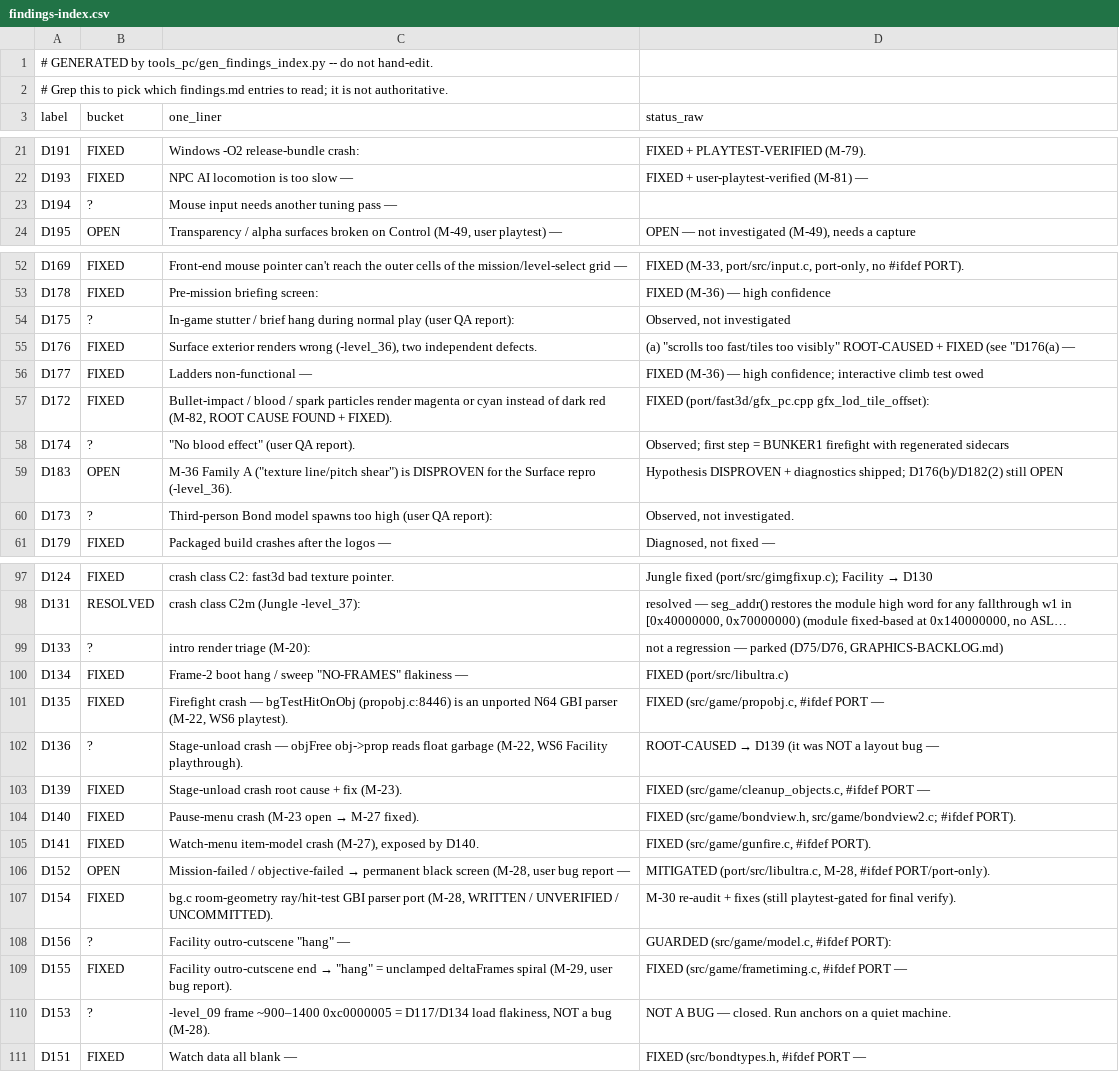
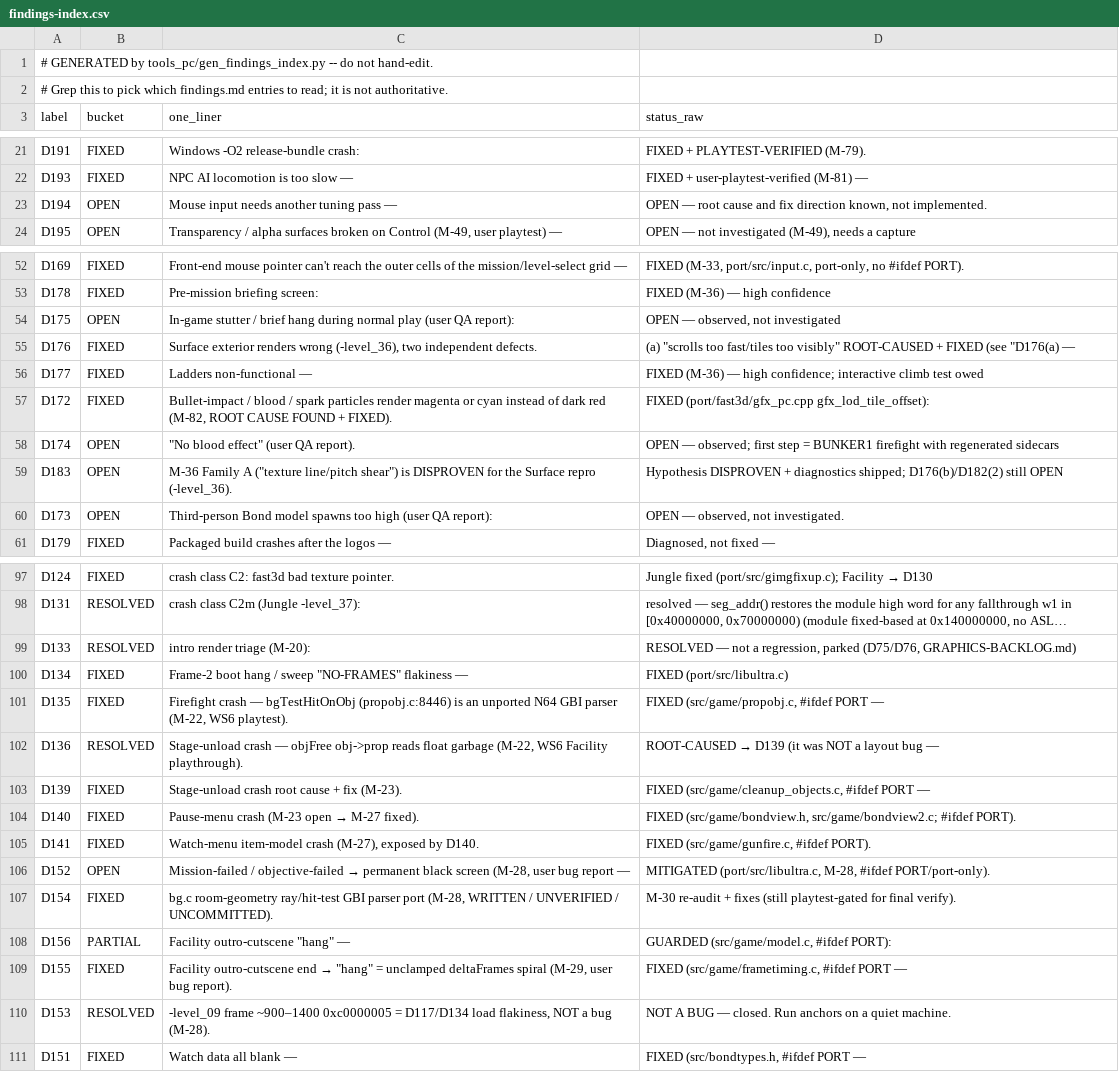
Before and after one commit to jkdansereau/goldeneye-pc-port, a CSV file: docs/dev/findings-index.csv, drawn as a sheet; only a part is shown, gaps mark what is left out; long unchanged cells end in …; the diff covers the shown part only; the diff names each change by its address in the sheet, - before the commit and + after, or states it on an @@ line.

```diff
--- a/docs/dev/findings-index.csv
+++ b/docs/dev/findings-index.csv
-B23 (bucket): ?
+B23 (bucket): OPEN
-D23 (status_raw): (empty)
+D23 (status_raw): OPEN — root cause and fix direction known, not implemented.
-B54 (bucket): ?
+B54 (bucket): OPEN
-D54 (status_raw): Observed, not investigated
+D54 (status_raw): OPEN — observed, not investigated
-B58 (bucket): ?
+B58 (bucket): OPEN
-D58 (status_raw): Observed; first step…
+D58 (status_raw): OPEN — observed; first step…
-B60 (bucket): ?
+B60 (bucket): OPEN
-D60 (status_raw): Observed, not investigated.
+D60 (status_raw): OPEN — observed, not investigated.
-B99 (bucket): ?
+B99 (bucket): RESOLVED
-D99 (status_raw): not a regression — parked (D75/D76,…
+D99 (status_raw): RESOLVED — not a regression, parked (D75/D76,…
-B102 (bucket): ?
+B102 (bucket): RESOLVED
-B108 (bucket): ?
+B108 (bucket): PARTIAL
-B110 (bucket): ?
+B110 (bucket): RESOLVED
```
Also changed, not shown: 2 edited cells elsewhere in this file, 11 other files.
